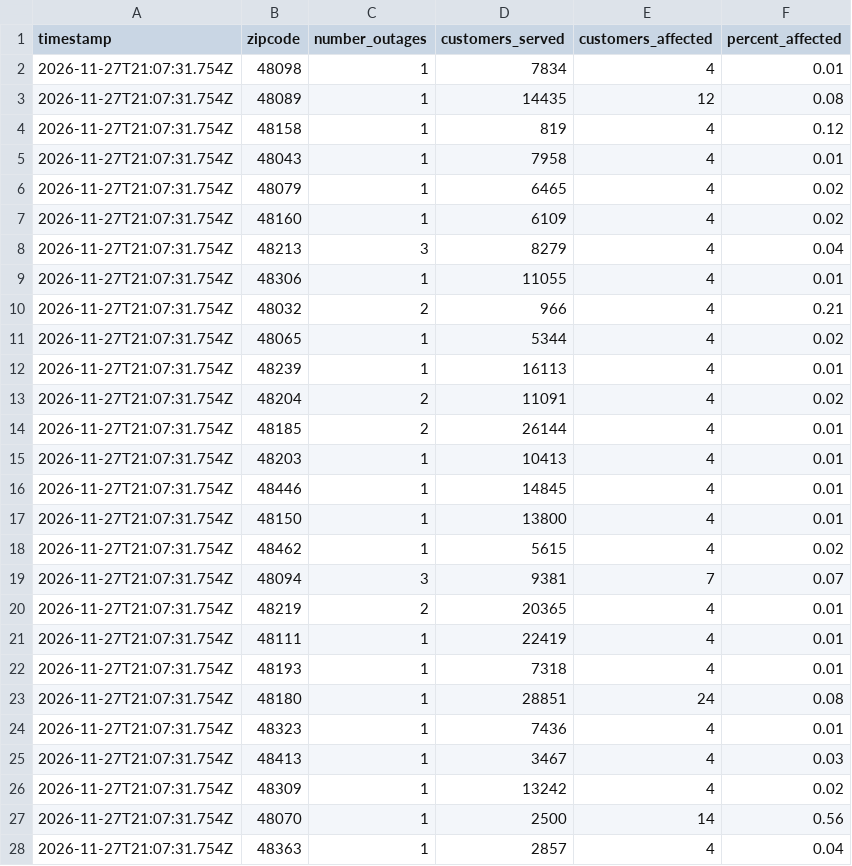
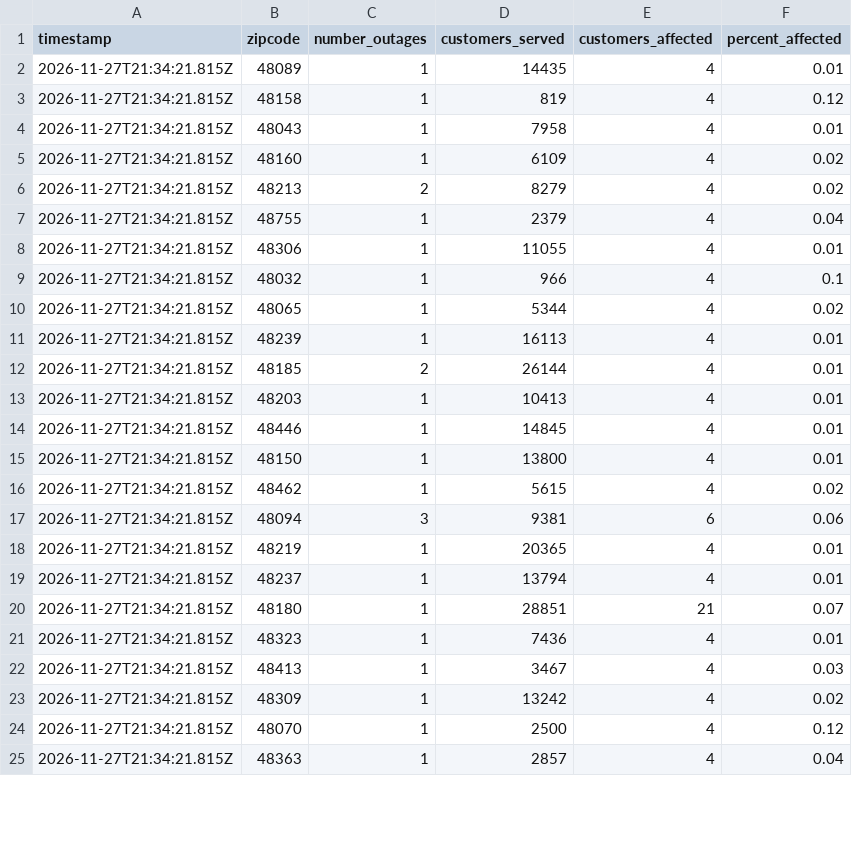
Before and after one commit to dschlaud/dte-outage-tracker, a CSV file: data.csv, drawn as a sheet; only a part is shown; the diff covers the shown part only.

```diff
--- a/data.csv
+++ b/data.csv
@@ -1,28 +1,25 @@
 timestamp,zipcode,number_outages,customers_served,customers_affected,percent_affected
-2026-11-27T21:07:31.754Z,48098,1,7834,4,0.01
-2026-11-27T21:07:31.754Z,48089,1,14435,12,0.08
-2026-11-27T21:07:31.754Z,48158,1,819,4,0.12
-2026-11-27T21:07:31.754Z,48043,1,7958,4,0.01
-2026-11-27T21:07:31.754Z,48079,1,6465,4,0.02
-2026-11-27T21:07:31.754Z,48160,1,6109,4,0.02
-2026-11-27T21:07:31.754Z,48213,3,8279,4,0.04
-2026-11-27T21:07:31.754Z,48306,1,11055,4,0.01
-2026-11-27T21:07:31.754Z,48032,2,966,4,0.21
-2026-11-27T21:07:31.754Z,48065,1,5344,4,0.02
-2026-11-27T21:07:31.754Z,48239,1,16113,4,0.01
-2026-11-27T21:07:31.754Z,48204,2,11091,4,0.02
-2026-11-27T21:07:31.754Z,48185,2,26144,4,0.01
-2026-11-27T21:07:31.754Z,48203,1,10413,4,0.01
-2026-11-27T21:07:31.754Z,48446,1,14845,4,0.01
-2026-11-27T21:07:31.754Z,48150,1,13800,4,0.01
-2026-11-27T21:07:31.754Z,48462,1,5615,4,0.02
-2026-11-27T21:07:31.754Z,48094,3,9381,7,0.07
-2026-11-27T21:07:31.754Z,48219,2,20365,4,0.01
-2026-11-27T21:07:31.754Z,48111,1,22419,4,0.01
-2026-11-27T21:07:31.754Z,48193,1,7318,4,0.01
-2026-11-27T21:07:31.754Z,48180,1,28851,24,0.08
-2026-11-27T21:07:31.754Z,48323,1,7436,4,0.01
-2026-11-27T21:07:31.754Z,48413,1,3467,4,0.03
-2026-11-27T21:07:31.754Z,48309,1,13242,4,0.02
-2026-11-27T21:07:31.754Z,48070,1,2500,14,0.56
-2026-11-27T21:07:31.754Z,48363,1,2857,4,0.04
+2026-11-27T21:34:21.815Z,48089,1,14435,4,0.01
+2026-11-27T21:34:21.815Z,48158,1,819,4,0.12
+2026-11-27T21:34:21.815Z,48043,1,7958,4,0.01
+2026-11-27T21:34:21.815Z,48160,1,6109,4,0.02
+2026-11-27T21:34:21.815Z,48213,2,8279,4,0.02
+2026-11-27T21:34:21.815Z,48755,1,2379,4,0.04
+2026-11-27T21:34:21.815Z,48306,1,11055,4,0.01
+2026-11-27T21:34:21.815Z,48032,1,966,4,0.1
+2026-11-27T21:34:21.815Z,48065,1,5344,4,0.02
+2026-11-27T21:34:21.815Z,48239,1,16113,4,0.01
+2026-11-27T21:34:21.815Z,48185,2,26144,4,0.01
+2026-11-27T21:34:21.815Z,48203,1,10413,4,0.01
+2026-11-27T21:34:21.815Z,48446,1,14845,4,0.01
+2026-11-27T21:34:21.815Z,48150,1,13800,4,0.01
+2026-11-27T21:34:21.815Z,48462,1,5615,4,0.02
+2026-11-27T21:34:21.815Z,48094,3,9381,6,0.06
+2026-11-27T21:34:21.815Z,48219,1,20365,4,0.01
+2026-11-27T21:34:21.815Z,48237,1,13794,4,0.01
+2026-11-27T21:34:21.815Z,48180,1,28851,21,0.07
+2026-11-27T21:34:21.815Z,48323,1,7436,4,0.01
+2026-11-27T21:34:21.815Z,48413,1,3467,4,0.03
+2026-11-27T21:34:21.815Z,48309,1,13242,4,0.02
+2026-11-27T21:34:21.815Z,48070,1,2500,4,0.12
+2026-11-27T21:34:21.815Z,48363,1,2857,4,0.04
```
Also changed, not shown: 1 added row, 3 removed rows and 34 edited cells elsewhere in this file, 2 other files.
